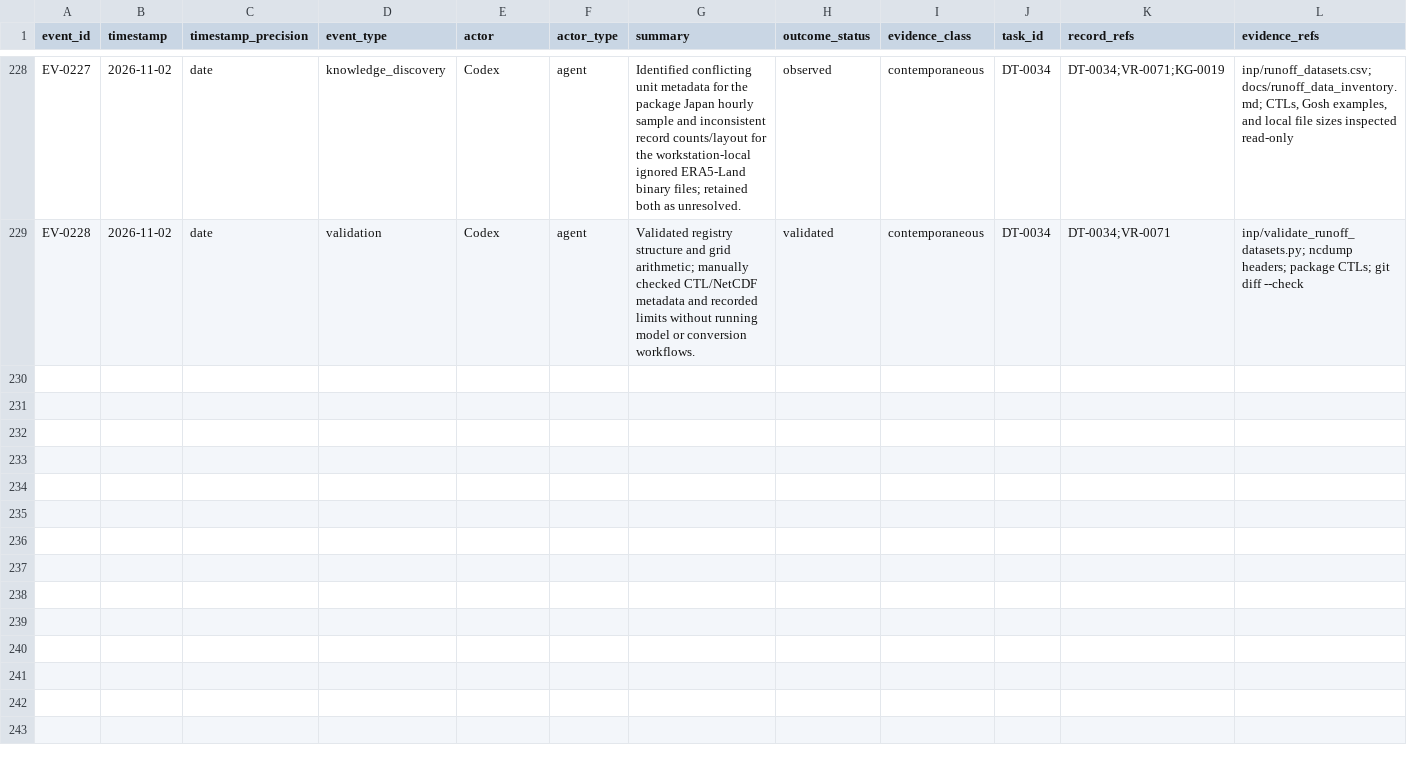
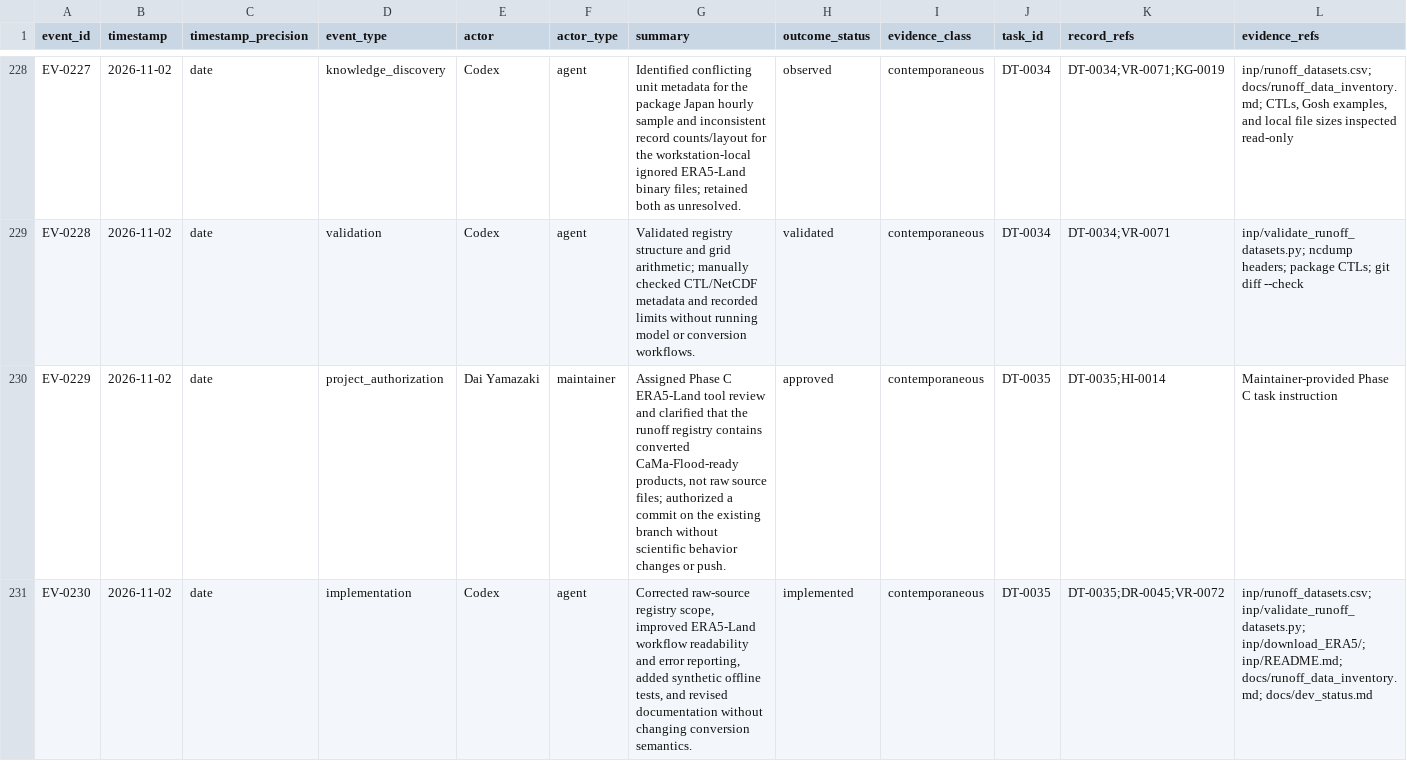
Before and after one commit to global-hydrodynamics/CaMa-Flood_v4, a CSV file: research/events.csv, drawn as a sheet; only a part is shown, gaps mark what is left out; rows hold the shown columns only; the diff covers the shown part only; the diff names each change by its address in the sheet, - before the commit and + after, or states it on an @@ line.

```diff
--- a/research/events.csv
+++ b/research/events.csv
+row 230: EV-0229 | 2026-11-02 | date | project_authorization | Dai Yamazaki | maintainer | Assigned Phase C ERA5-Land tool review and clarified that the runoff registry contains converted CaMa-Flood-ready products, not raw source files; authorized a commit on the existing branch without scientific behavior changes or push. | approved | contemporaneous | DT-0035 | DT-0035;HI-0014 | Maintainer-provided Phase C task instruction
+row 231: EV-0230 | 2026-11-02 | date | implementation | Codex | agent | Corrected raw-source registry scope, improved ERA5-Land workflow readability and error reporting, added synthetic offline tests, and revised documentation without changing conversion semantics. | implemented | contemporaneous | DT-0035 | DT-0035;DR-0045;VR-0072 | inp/runoff_datasets.csv; inp/validate_runoff_datasets.py; inp/download_ERA5/; inp/README.md; docs/runoff_data_inventory.md; docs/dev_status.md
```
Also changed, not shown: 2 added rows elsewhere in this file, inp/runoff_datasets.csv, research/development_tasks.csv, 21 other files.
